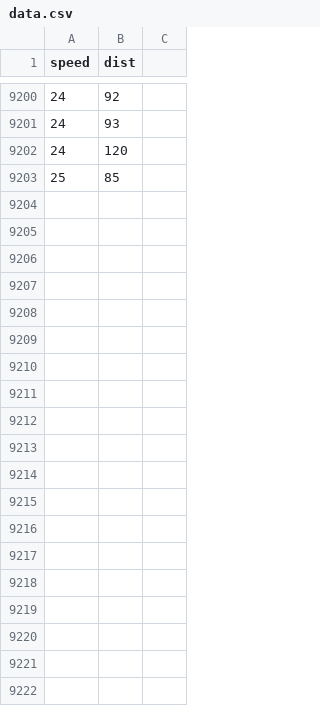
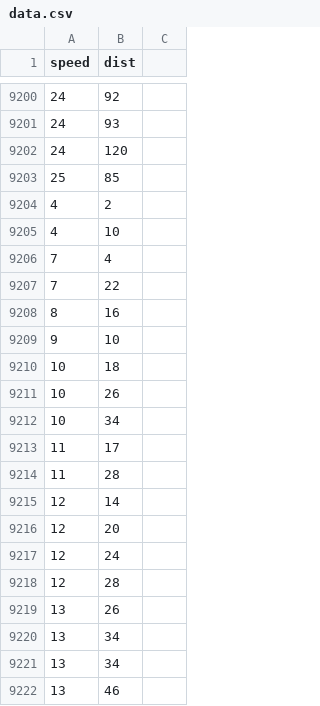
Before and after one commit to relund/gHActionsDeployR, a CSV file: data.csv, drawn as a sheet; only a part is shown, gaps mark what is left out; the diff covers the shown part only; the diff names each change by its address in the sheet, - before the commit and + after, or states it on an @@ line.

```diff
--- a/data.csv
+++ b/data.csv
+row 9204: 4 | 2
+row 9205: 4 | 10
+row 9206: 7 | 4
+row 9207: 7 | 22
+row 9208: 8 | 16
+row 9209: 9 | 10
+row 9210: 10 | 18
+row 9211: 10 | 26
+row 9212: 10 | 34
+row 9213: 11 | 17
+row 9214: 11 | 28
+row 9215: 12 | 14
+row 9216: 12 | 20
+row 9217: 12 | 24
+row 9218: 12 | 28
+row 9219: 13 | 26
+row 9220: 13 | 34
+row 9221: 13 | 34
+row 9222: 13 | 46
```
Also changed, not shown: 31 added rows elsewhere in this file.
